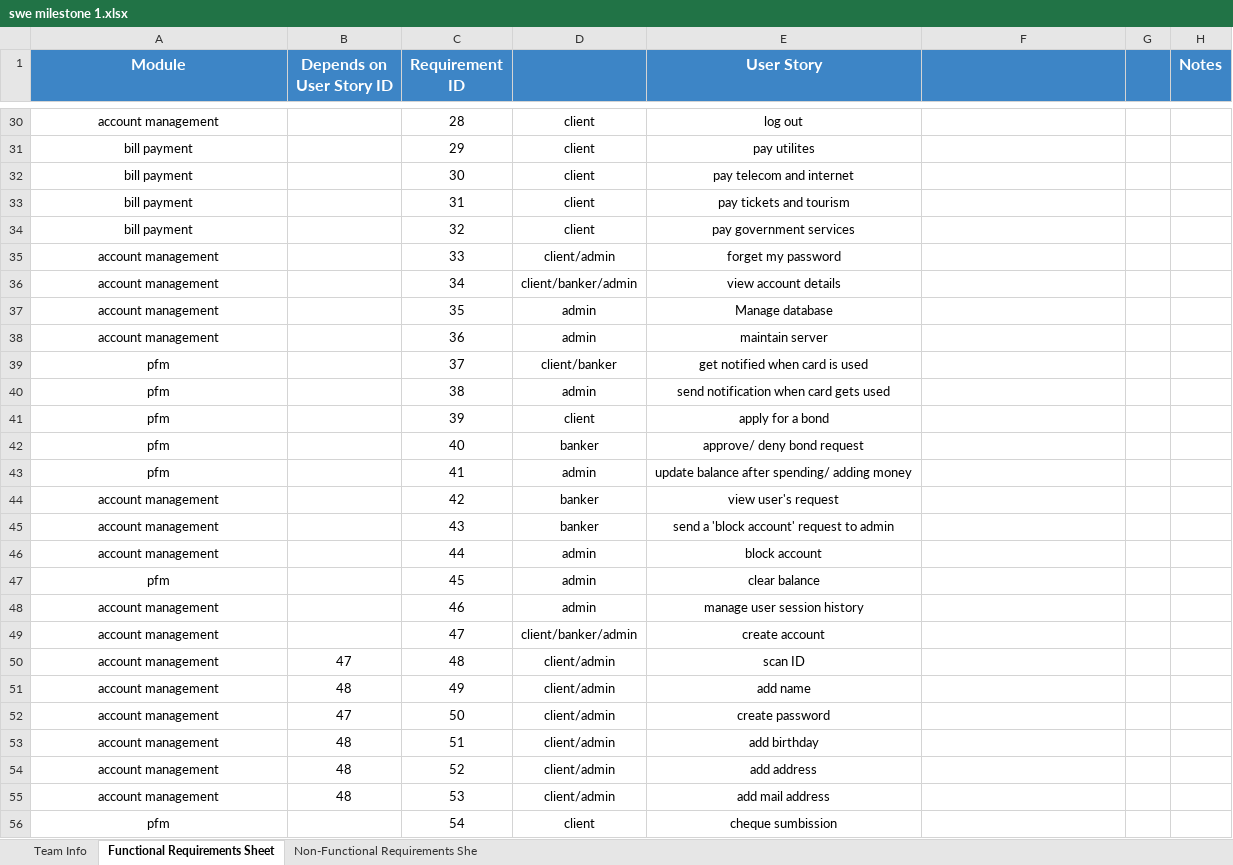
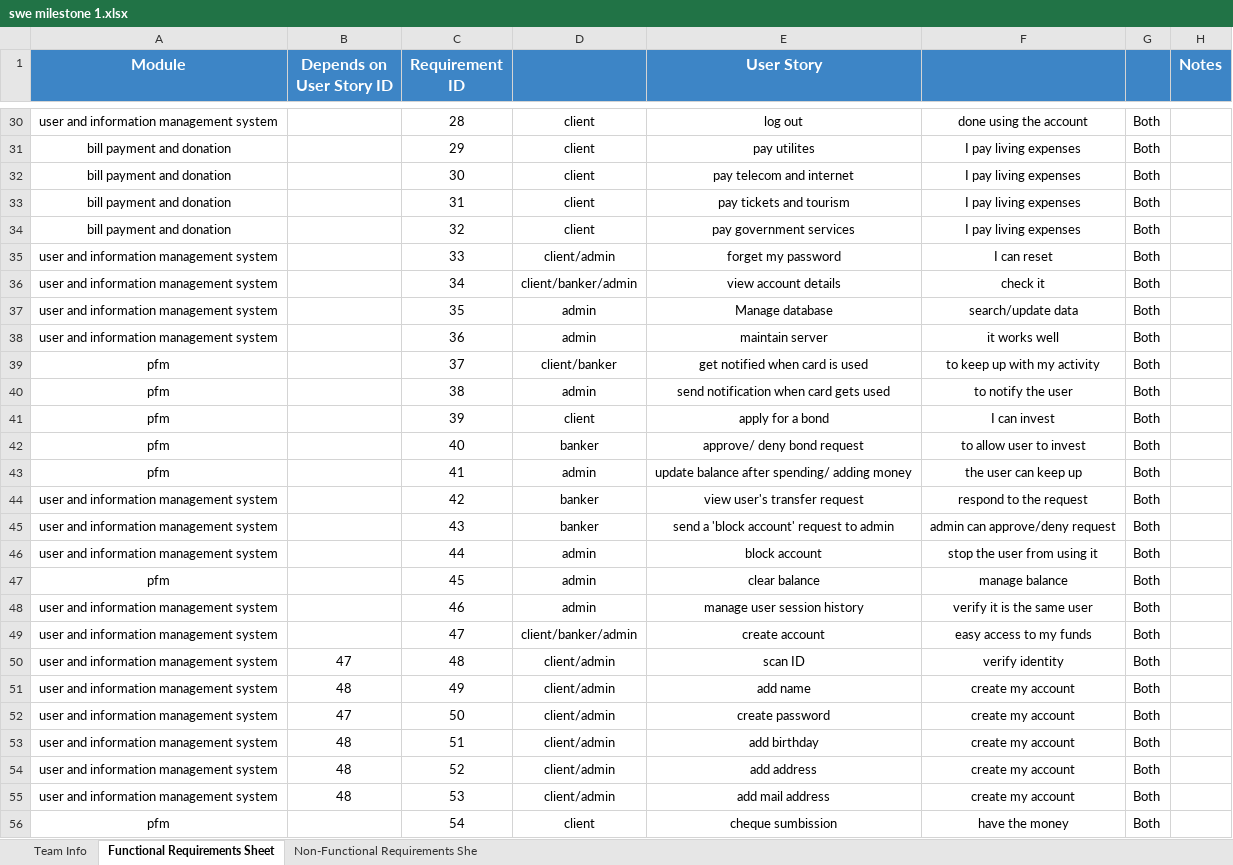
Before and after one commit to omaarrwaell/S, an Excel workbook: swe milestone 1.xlsx, sheet Functional Requirements Sheet, drawn as a sheet; only a part is shown, gaps mark what is left out; values as stored, in another font and other column widths than the file's, no borders; the diff covers the shown part only; the diff names each change by its address in the sheet, - before the commit and + after, or states it on an @@ line.

Commit message:
updatet 101

```diff
--- a/swe milestone 1.xlsx (sheet Functional Requirements Sheet)
+++ b/swe milestone 1.xlsx (sheet Functional Requirements Sheet)
-A30 (Module): account management
+A30 (Module): user and information management system
-F30: (empty)
+F30: done using the account
-G30:G56: (empty)
+G30:G56: Both
-A31:A34 (Module): bill payment
+A31:A34 (Module): bill payment and donation
-F31:F34: (empty)
+F31:F34: I pay living expenses
-A35:A38 (Module): account management
+A35:A38 (Module): user and information management system
-F35: (empty)
+F35: I can reset
-F36: (empty)
+F36: check it
-F37: (empty)
+F37: search/update data
-F38: (empty)
+F38: it works well
-F39: (empty)
+F39: to keep up with my activity
-F40: (empty)
+F40: to notify the user
-F41: (empty)
+F41: I can invest
-F42: (empty)
+F42: to allow user to invest
-F43: (empty)
+F43: the user can keep up
-A44:A46 (Module): account management
+A44:A46 (Module): user and information management system
-E44 (User Story): view user's request
+E44 (User Story): view user's transfer request
-F44: (empty)
+F44: respond to the request
-F45: (empty)
+F45: admin can approve/deny request
-F46: (empty)
+F46: stop the user from using it
-F47: (empty)
+F47: manage balance
-A48:A55 (Module): account management
+A48:A55 (Module): user and information management system
-F48: (empty)
+F48: verify it is the same user
-F49: (empty)
+F49: easy access to my funds
-F50: (empty)
+F50: verify identity
-F51:F55: (empty)
+F51:F55: create my account
-F56: (empty)
+F56: have the money
```
Also changed, not shown: 254 edited cells elsewhere in this sheet.
